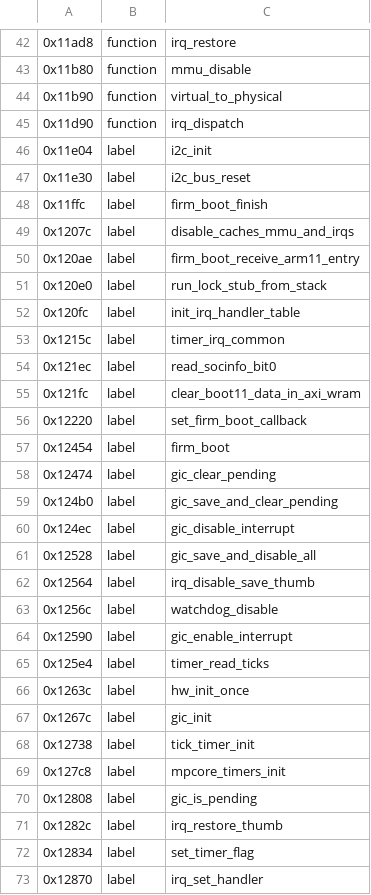
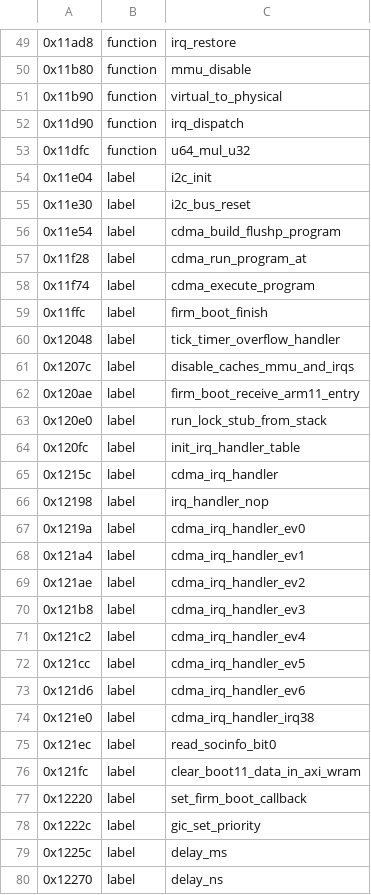
Before and after one commit to KiyoniX/Random_Projects_With_claude, a TSV file: decompil-3ds/fiches/boot11.noms.tsv, drawn as a sheet; only a part is shown, gaps mark what is left out; the shorter side is filled out with more unchanged rows; the diff covers the shown part only.

```diff
--- a/decompil-3ds/fiches/boot11.noms.tsv
+++ b/decompil-3ds/fiches/boot11.noms.tsv
@@ -45,5 +52,10 @@
 0x11d90	function	irq_dispatch
+0x11dfc	function	u64_mul_u32
 0x11e04	label	i2c_init
 0x11e30	label	i2c_bus_reset
+0x11e54	label	cdma_build_flushp_program
+0x11f28	label	cdma_run_program_at
+0x11f74	label	cdma_execute_program
 0x11ffc	label	firm_boot_finish
+0x12048	label	tick_timer_overflow_handler
 0x1207c	label	disable_caches_mmu_and_irqs
@@ -52,3 +64,12 @@
 0x120fc	label	init_irq_handler_table
-0x1215c	label	timer_irq_common
+0x1215c	label	cdma_irq_handler
+0x12198	label	irq_handler_nop
+0x1219a	label	cdma_irq_handler_ev0
+0x121a4	label	cdma_irq_handler_ev1
+0x121ae	label	cdma_irq_handler_ev2
+0x121b8	label	cdma_irq_handler_ev3
+0x121c2	label	cdma_irq_handler_ev4
+0x121cc	label	cdma_irq_handler_ev5
+0x121d6	label	cdma_irq_handler_ev6
+0x121e0	label	cdma_irq_handler_irq38
 0x121ec	label	read_socinfo_bit0
@@ -56 +77,4 @@
 0x12220	label	set_firm_boot_callback
+0x1222c	label	gic_set_priority
+0x1225c	label	delay_ms
+0x12270	label	delay_ns
```
Also changed, not shown: 47 added rows and 4 edited cells elsewhere in this file, decompil-3ds/fiches/boot9.noms.tsv, 4 other files.
